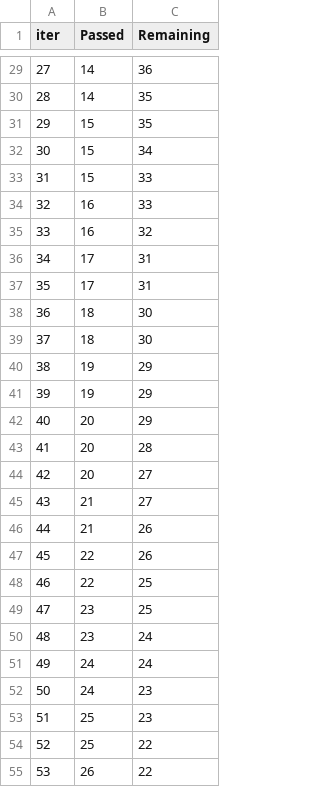
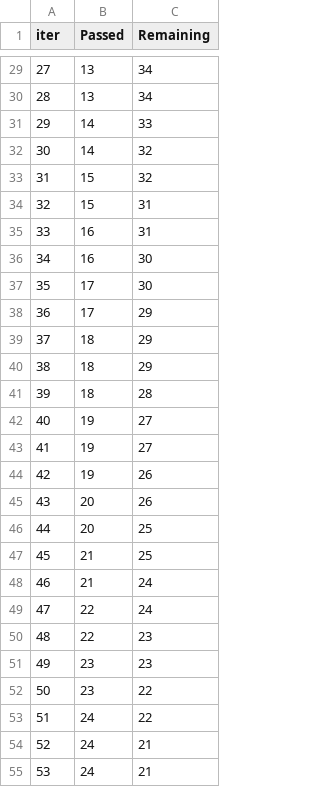
Before and after one commit to arivasyam/mlproject, a TSV file: catboost_info/time_left.tsv, drawn as a sheet; only a part is shown, gaps mark what is left out; the diff covers the shown part only.

```diff
--- a/catboost_info/time_left.tsv
+++ b/catboost_info/time_left.tsv
@@ -29,27 +29,27 @@ iter	Passed	Remaining
-27	14	36
-28	14	35
-29	15	35
-30	15	34
-31	15	33
-32	16	33
-33	16	32
-34	17	31
-35	17	31
-36	18	30
-37	18	30
-38	19	29
-39	19	29
-40	20	29
-41	20	28
-42	20	27
-43	21	27
-44	21	26
-45	22	26
-46	22	25
-47	23	25
-48	23	24
-49	24	24
-50	24	23
-51	25	23
-52	25	22
-53	26	22
+27	13	34
+28	13	34
+29	14	33
+30	14	32
+31	15	32
+32	15	31
+33	16	31
+34	16	30
+35	17	30
+36	17	29
+37	18	29
+38	18	29
+39	18	28
+40	19	27
+41	19	27
+42	19	26
+43	20	26
+44	20	25
+45	21	25
+46	21	24
+47	22	24
+48	22	23
+49	23	23
+50	23	22
+51	24	22
+52	24	21
+53	24	21
```
Also changed, not shown: 104 edited cells elsewhere in this file, 11 other files.
